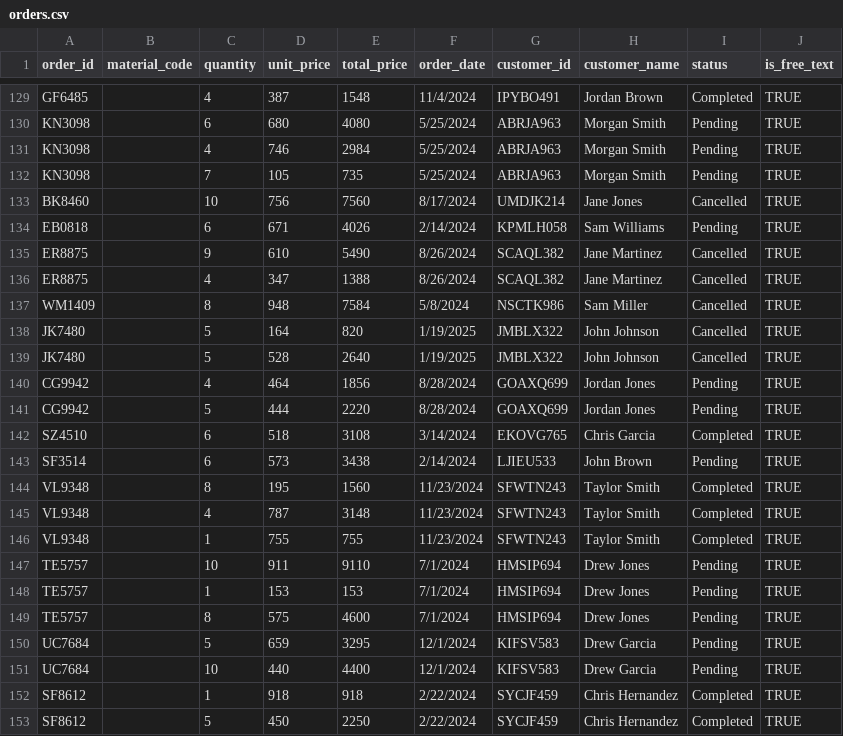
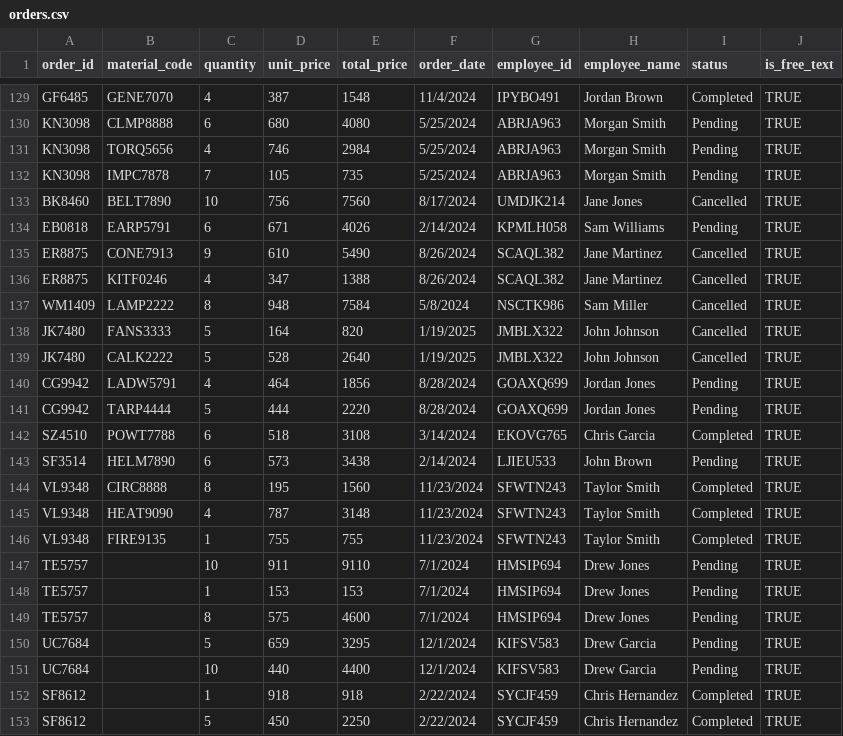
Before and after one commit to slacorazza/freetextapi, a CSV file: api/data/orders.csv, drawn as a sheet; only a part is shown, gaps mark what is left out; the diff covers the shown part only.

```diff
--- a/api/data/orders.csv
+++ b/api/data/orders.csv
@@ -1 +1 @@
-"order_id","material_code","quantity","unit_price","total_price","order_date","customer_id","customer_name","status","is_free_text"
+order_id,material_code,quantity,unit_price,total_price,order_date,employee_id,employee_name,status,is_free_text
@@ -129,18 +129,18 @@
-"GF6485","","4","387","1548","11/4/2024","IPYBO491","Jordan Brown","Completed","TRUE"
-"KN3098","","6","680","4080","5/25/2024","ABRJA963","Morgan Smith","Pending","TRUE"
-"KN3098","","4","746","2984","5/25/2024","ABRJA963","Morgan Smith","Pending","TRUE"
-"KN3098","","7","105","735","5/25/2024","ABRJA963","Morgan Smith","Pending","TRUE"
-"BK8460","","10","756","7560","8/17/2024","UMDJK214","Jane Jones","Cancelled","TRUE"
-"EB0818","","6","671","4026","2/14/2024","KPMLH058","Sam Williams","Pending","TRUE"
-"ER8875","","9","610","5490","8/26/2024","SCAQL382","Jane Martinez","Cancelled","TRUE"
-"ER8875","","4","347","1388","8/26/2024","SCAQL382","Jane Martinez","Cancelled","TRUE"
-"WM1409","","8","948","7584","5/8/2024","NSCTK986","Sam Miller","Cancelled","TRUE"
-"JK7480","","5","164","820","1/19/2025","JMBLX322","John Johnson","Cancelled","TRUE"
-"JK7480","","5","528","2640","1/19/2025","JMBLX322","John Johnson","Cancelled","TRUE"
-"CG9942","","4","464","1856","8/28/2024","GOAXQ699","Jordan Jones","Pending","TRUE"
-"CG9942","","5","444","2220","8/28/2024","GOAXQ699","Jordan Jones","Pending","TRUE"
-"SZ4510","","6","518","3108","3/14/2024","EKOVG765","Chris Garcia","Completed","TRUE"
-"SF3514","","6","573","3438","2/14/2024","LJIEU533","John Brown","Pending","TRUE"
-"VL9348","","8","195","1560","11/23/2024","SFWTN243","Taylor Smith","Completed","TRUE"
-"VL9348","","4","787","3148","11/23/2024","SFWTN243","Taylor Smith","Completed","TRUE"
-"VL9348","","1","755","755","11/23/2024","SFWTN243","Taylor Smith","Completed","TRUE"
+GF6485,GENE7070,4,387,1548,11/4/2024,IPYBO491,Jordan Brown,Completed,TRUE
+KN3098,CLMP8888,6,680,4080,5/25/2024,ABRJA963,Morgan Smith,Pending,TRUE
+KN3098,TORQ5656,4,746,2984,5/25/2024,ABRJA963,Morgan Smith,Pending,TRUE
+KN3098,IMPC7878,7,105,735,5/25/2024,ABRJA963,Morgan Smith,Pending,TRUE
+BK8460,BELT7890,10,756,7560,8/17/2024,UMDJK214,Jane Jones,Cancelled,TRUE
+EB0818,EARP5791,6,671,4026,2/14/2024,KPMLH058,Sam Williams,Pending,TRUE
+ER8875,CONE7913,9,610,5490,8/26/2024,SCAQL382,Jane Martinez,Cancelled,TRUE
+ER8875,KITF0246,4,347,1388,8/26/2024,SCAQL382,Jane Martinez,Cancelled,TRUE
+WM1409,LAMP2222,8,948,7584,5/8/2024,NSCTK986,Sam Miller,Cancelled,TRUE
+JK7480,FANS3333,5,164,820,1/19/2025,JMBLX322,John Johnson,Cancelled,TRUE
+JK7480,CALK2222,5,528,2640,1/19/2025,JMBLX322,John Johnson,Cancelled,TRUE
+CG9942,LADW5791,4,464,1856,8/28/2024,GOAXQ699,Jordan Jones,Pending,TRUE
+CG9942,TARP4444,5,444,2220,8/28/2024,GOAXQ699,Jordan Jones,Pending,TRUE
+SZ4510,POWT7788,6,518,3108,3/14/2024,EKOVG765,Chris Garcia,Completed,TRUE
+SF3514,HELM7890,6,573,3438,2/14/2024,LJIEU533,John Brown,Pending,TRUE
+VL9348,CIRC8888,8,195,1560,11/23/2024,SFWTN243,Taylor Smith,Completed,TRUE
+VL9348,HEAT9090,4,787,3148,11/23/2024,SFWTN243,Taylor Smith,Completed,TRUE
+VL9348,FIRE9135,1,755,755,11/23/2024,SFWTN243,Taylor Smith,Completed,TRUE
```
Also changed, not shown: 27 edited cells elsewhere in this file, api/data/resultadopython.csv, 21 other files.
